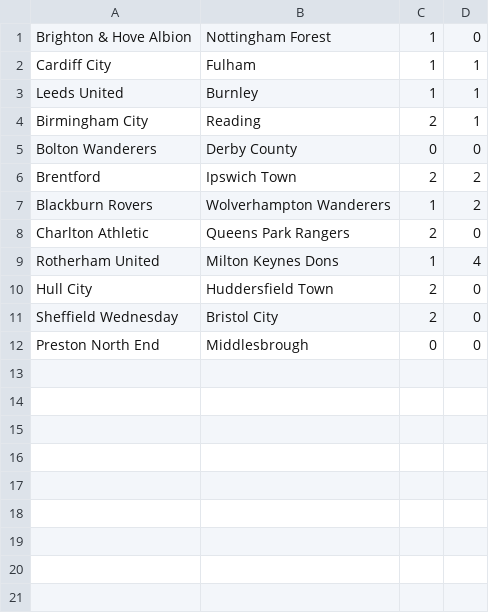
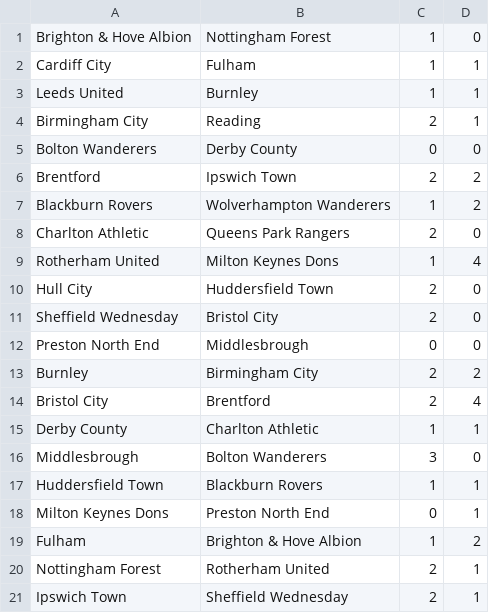
Before and after one commit to ronfe/footshow, a CSV file: 1516results/eng2.csv, drawn as a sheet; the diff names each change by its address in the sheet, - before the commit and + after, or states it on an @@ line.

```diff
--- a/1516results/eng2.csv
+++ b/1516results/eng2.csv
+row 13: Burnley | Birmingham City | 2 | 2
+row 14: Bristol City | Brentford | 2 | 4
+row 15: Derby County | Charlton Athletic | 1 | 1
+row 16: Middlesbrough | Bolton Wanderers | 3 | 0
+row 17: Huddersfield Town | Blackburn Rovers | 1 | 1
+row 18: Milton Keynes Dons | Preston North End | 0 | 1
+row 19: Fulham | Brighton & Hove Albion | 1 | 2
+row 20: Nottingham Forest | Rotherham United | 2 | 1
+row 21: Ipswich Town | Sheffield Wednesday | 2 | 1
```
Also changed, not shown: 1516results/eng1.csv, 1516results/ger2.csv, 11 other files.
